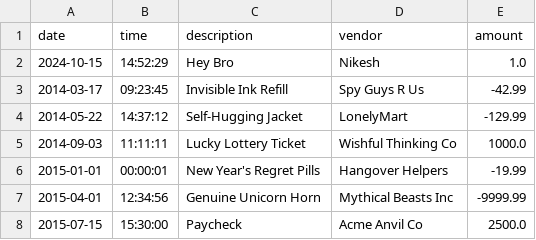
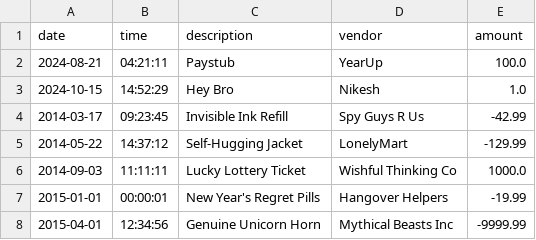
Before and after one commit to Kataki-Takanashi/AccountingLedgerApp, a CSV file: testTransactions.csv, drawn as a sheet; only a part is shown; the shorter side is filled out with more unchanged rows; the diff names each change by its address in the sheet, - before the commit and + after, or states it on an @@ line.

```diff
--- a/testTransactions.csv
+++ b/testTransactions.csv
+row 2: 2024-08-21 | 04:21:11 | Paystub | YearUp | 100.0
```
Also changed, not shown: 4 other files.
